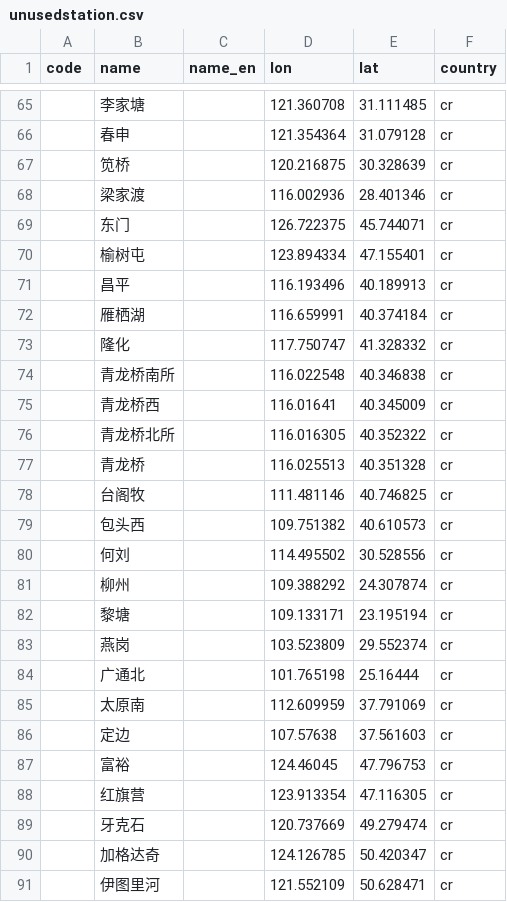
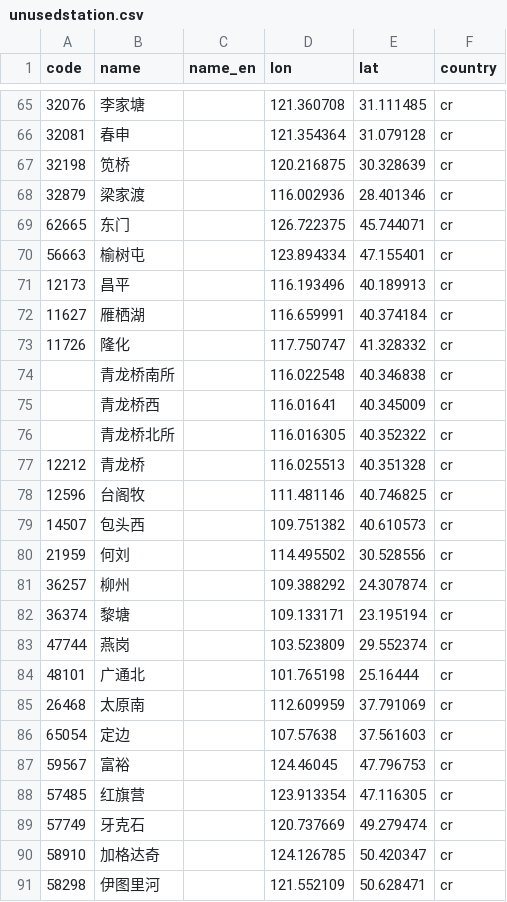
Before and after one commit to wu-ys/wheredidIgo, a CSV file: railway/unusedstation.csv, drawn as a sheet; only a part is shown, gaps mark what is left out; the diff covers the shown part only.

```diff
--- a/railway/unusedstation.csv
+++ b/railway/unusedstation.csv
@@ -65,10 +65,10 @@ code,name,name_en,lon,lat,country
-,李家塘,,121.360708,31.111485,cr
-,春申,,121.354364,31.079128,cr
-,笕桥,,120.216875,30.328639,cr
-,梁家渡,,116.002936,28.401346,cr
-,东门,,126.722375,45.744071,cr
-,榆树屯,,123.894334,47.155401,cr
-,昌平,,116.193496,40.189913,cr
-,雁栖湖,,116.659991,40.374184,cr
-,隆化,,117.750747,41.328332,cr
+32076,李家塘,,121.360708,31.111485,cr
+32081,春申,,121.354364,31.079128,cr
+32198,笕桥,,120.216875,30.328639,cr
+32879,梁家渡,,116.002936,28.401346,cr
+62665,东门,,126.722375,45.744071,cr
+56663,榆树屯,,123.894334,47.155401,cr
+12173,昌平,,116.193496,40.189913,cr
+11627,雁栖湖,,116.659991,40.374184,cr
+11726,隆化,,117.750747,41.328332,cr
 ,青龙桥南所,,116.022548,40.346838,cr
@@ -76,16 +76,16 @@ code,name,name_en,lon,lat,country
 ,青龙桥北所,,116.016305,40.352322,cr
-,青龙桥,,116.025513,40.351328,cr
-,台阁牧,,111.481146,40.746825,cr
-,包头西,,109.751382,40.610573,cr
-,何刘,,114.495502,30.528556,cr
-,柳州,,109.388292,24.307874,cr
-,黎塘,,109.133171,23.195194,cr
-,燕岗,,103.523809,29.552374,cr
-,广通北,,101.765198,25.16444,cr
-,太原南,,112.609959,37.791069,cr
-,定边,,107.57638,37.561603,cr
-,富裕,,124.46045,47.796753,cr
-,红旗营,,123.913354,47.116305,cr
-,牙克石,,120.737669,49.279474,cr
-,加格达奇,,124.126785,50.420347,cr
-,伊图里河,,121.552109,50.628471,cr
+12212,青龙桥,,116.025513,40.351328,cr
+12596,台阁牧,,111.481146,40.746825,cr
+14507,包头西,,109.751382,40.610573,cr
+21959,何刘,,114.495502,30.528556,cr
+36257,柳州,,109.388292,24.307874,cr
+36374,黎塘,,109.133171,23.195194,cr
+47744,燕岗,,103.523809,29.552374,cr
+48101,广通北,,101.765198,25.16444,cr
+26468,太原南,,112.609959,37.791069,cr
+65054,定边,,107.57638,37.561603,cr
+59567,富裕,,124.46045,47.796753,cr
+57485,红旗营,,123.913354,47.116305,cr
+57749,牙克石,,120.737669,49.279474,cr
+58910,加格达奇,,124.126785,50.420347,cr
+58298,伊图里河,,121.552109,50.628471,cr
```
Also changed, not shown: 84 edited cells elsewhere in this file, railway/railway.csv, railway/station.csv.
